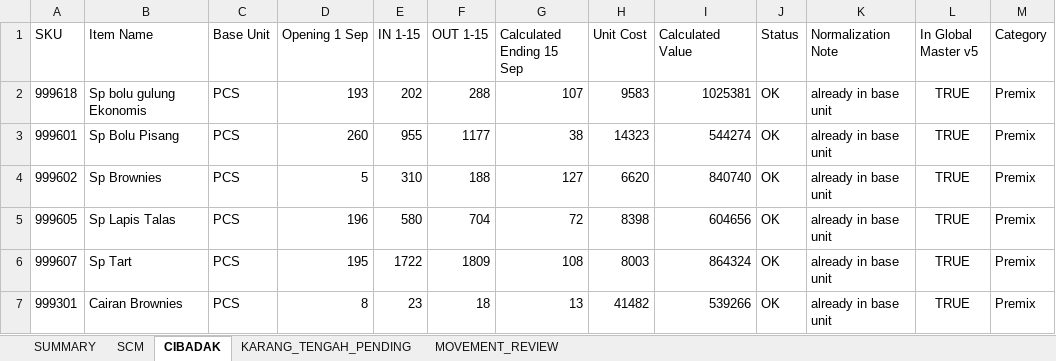
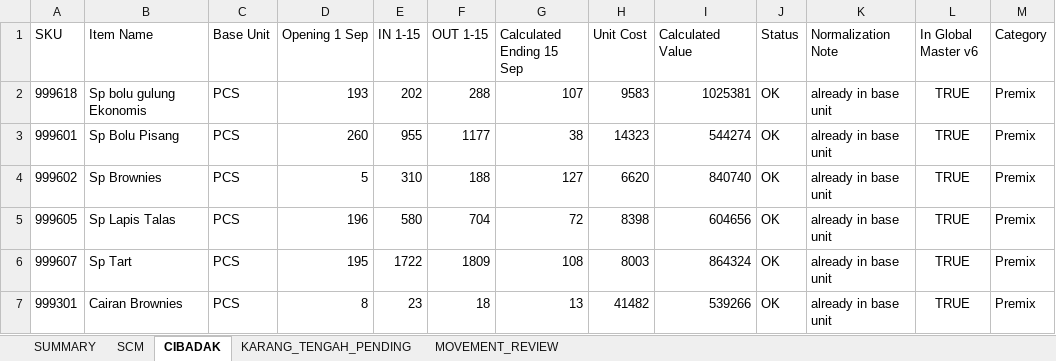
Before and after one commit to fitriiisatya-rgb/Inventory, an Excel workbook: migration/workspace/reports/reconciliation_01_15_sep_partial.xlsx, sheet CIBADAK, drawn as a sheet; only a part is shown; values as stored, in another font and other column widths than the file's, no borders; the diff names each change by its address in the sheet, - before the commit and + after, or states it on an @@ line.

```diff
--- a/migration/workspace/reports/reconciliation_01_15_sep_partial.xlsx (sheet CIBADAK)
+++ b/migration/workspace/reports/reconciliation_01_15_sep_partial.xlsx (sheet CIBADAK)
-L1: In Global Master v5
+L1: In Global Master v6
```
Also changed, not shown: sheet KARANG_TENGAH_PENDING, sheet SCM, 5 other files.
